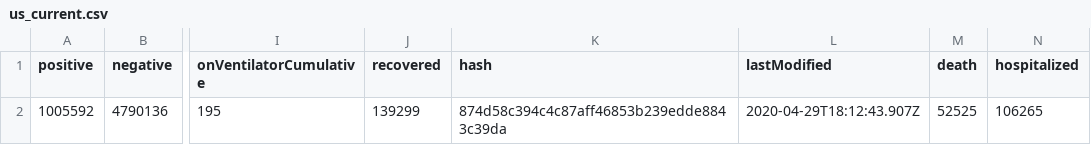
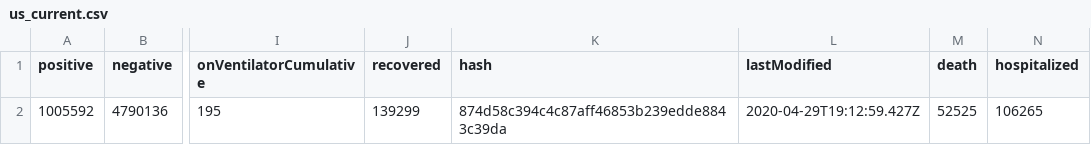
Before and after one commit to thoo/covid-tracking-data, a CSV file: data/us_current.csv, drawn as a sheet; only a part is shown, gaps mark what is left out; the diff names each change by its address in the sheet, - before the commit and + after, or states it on an @@ line.

```diff
--- a/data/us_current.csv
+++ b/data/us_current.csv
-L2 (lastModified): 2020-04-29T18:12:43.907Z
+L2 (lastModified): 2020-04-29T19:12:59.427Z
```
